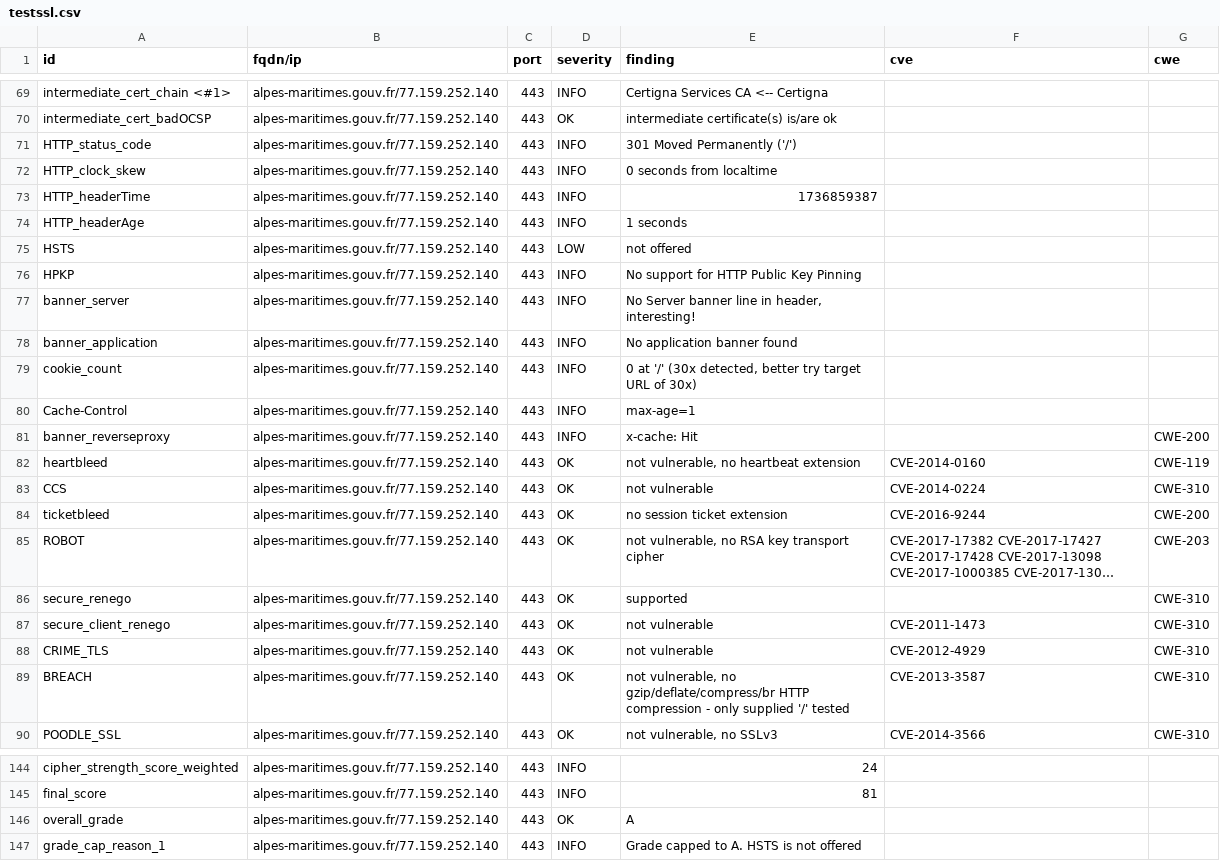
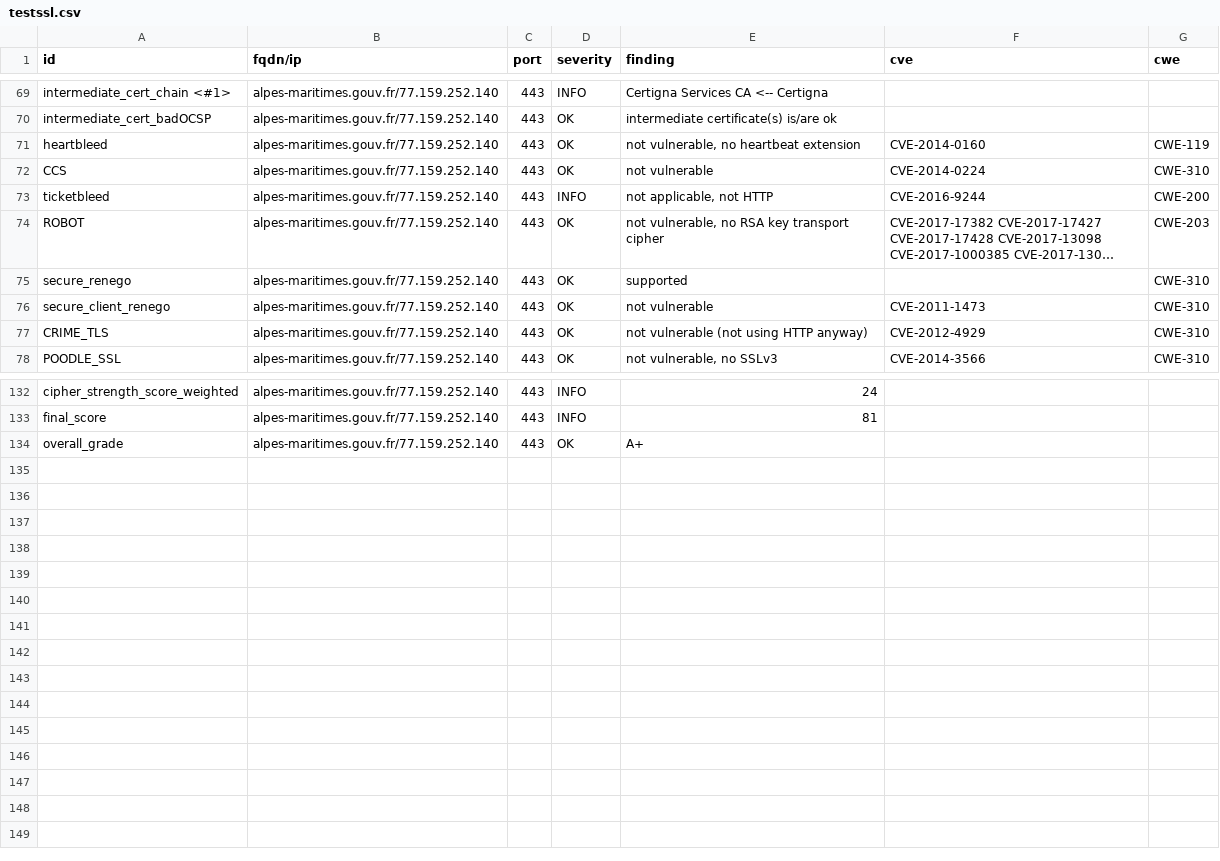
Before and after one commit to GKO-org/dashlordPrd1, a CSV file: results/aHR0cHM6Ly9hbHBlcy1tYXJpdGltZXMuZ291di5mcg==/testssl.csv, drawn as a sheet; only a part is shown, gaps mark what is left out; long unchanged cells end in …; removed rows and columns are numbered as before the commit, all else as after; the diff covers the shown part only; the diff names each change by its address in the sheet, - before the commit and + after, or states it on an @@ line.

Commit message:
update: https://alpes-maritimes.gouv.fr

```diff
--- a/results/aHR0cHM6Ly9hbHBlcy1tYXJpdGltZXMuZ291di5mcg==/testssl.csv
+++ b/results/aHR0cHM6Ly9hbHBlcy1tYXJpdGltZXMuZ291di5mcg==/testssl.csv
-row 71: HTTP_status_code | alpes-maritimes.gouv.fr/77.159.252.140 | 443 | INFO | 301 Moved Permanently ('/')
-row 72: HTTP_clock_skew | alpes-maritimes.gouv.fr/77.159.252.140 | 443 | INFO | 0 seconds from localtime
-row 73: HTTP_headerTime | alpes-maritimes.gouv.fr/77.159.252.140 | 443 | INFO | 1736859387
-row 74: HTTP_headerAge | alpes-maritimes.gouv.fr/77.159.252.140 | 443 | INFO | 1 seconds
-row 75: HSTS | alpes-maritimes.gouv.fr/77.159.252.140 | 443 | LOW | not offered
-row 76: HPKP | alpes-maritimes.gouv.fr/77.159.252.140 | 443 | INFO | No support for HTTP Public Key Pinning
-row 77: banner_server | alpes-maritimes.gouv.fr/77.159.252.140 | 443 | INFO | No Server banner line in header, interesting!
-row 78: banner_application | alpes-maritimes.gouv.fr/77.159.252.140 | 443 | INFO | No application banner found
-row 79: cookie_count | alpes-maritimes.gouv.fr/77.159.252.140 | 443 | INFO | 0 at '/' (30x detected, better try target URL of 30x)
-row 80: Cache-Control | alpes-maritimes.gouv.fr/77.159.252.140 | 443 | INFO | max-age=1
-row 81: banner_reverseproxy | alpes-maritimes.gouv.fr/77.159.252.140 | 443 | INFO | x-cache: Hit |  | CWE-200
-D73 (severity): OK
+D73 (severity): INFO
-E73 (finding): no session ticket extension
+E73 (finding): not applicable, not HTTP
-E77 (finding): not vulnerable
+E77 (finding): not vulnerable (not using HTTP anyway)
-row 89: BREACH | alpes-maritimes.gouv.fr/77.159.252.140 | 443 | OK | not vulnerable, no gzip/deflate/compress/br HTTP compression - only supplied '/' tested | CVE-2013-3587 | CWE-310
-E134 (finding): A
+E134 (finding): A+
-row 147: grade_cap_reason_1 | alpes-maritimes.gouv.fr/77.159.252.140 | 443 | INFO | Grade capped to A. HSTS is not offered
```
Also changed, not shown: 4 edited cells elsewhere in this file, 9 other files.
